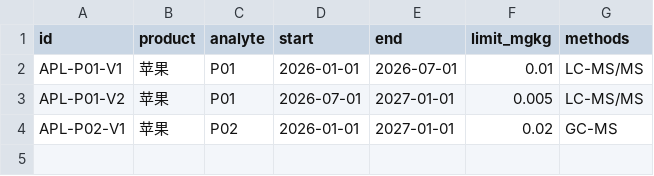
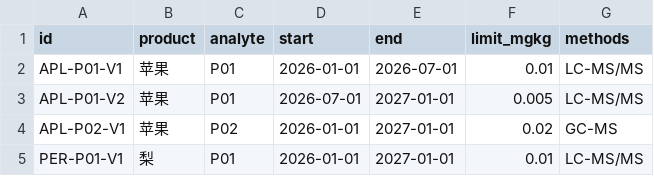
Before and after one commit to palatablebar/gb-0685-nong-chan-pin-can-liu-xian-liang-ban-ben-fu-jian-cai-jue-trtx, a CSV file: sample_data/limits.csv, drawn as a sheet; the diff names each change by its address in the sheet, - before the commit and + after, or states it on an @@ line.

```diff
--- a/sample_data/limits.csv
+++ b/sample_data/limits.csv
+row 5: PER-P01-V1 | 梨 | P01 | 2026-01-01 | 2027-01-01 | 0.01 | LC-MS/MS
```
Also changed, not shown: 30 other files.
